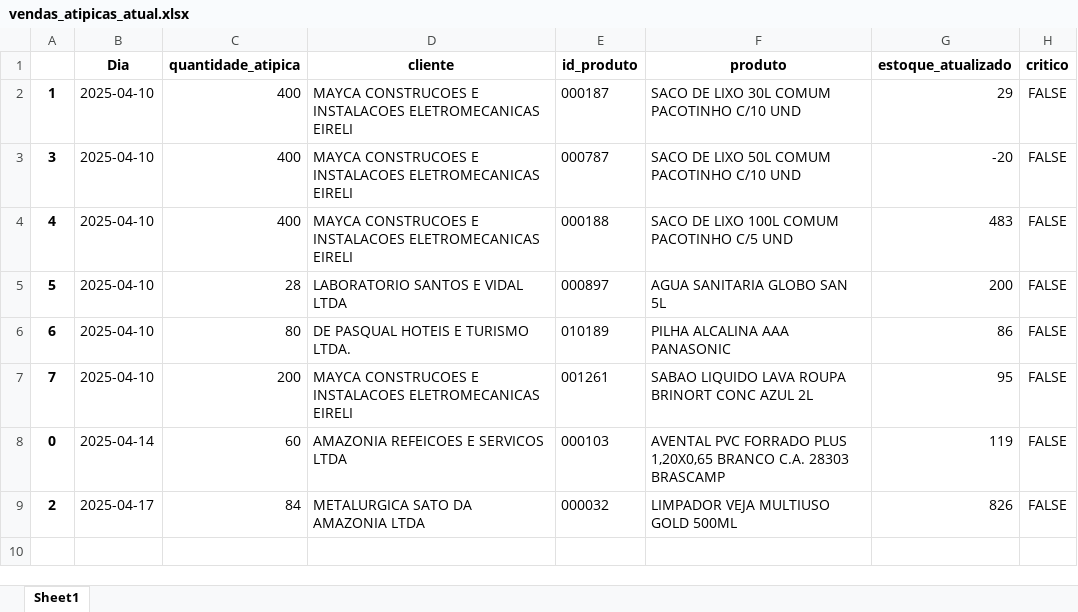
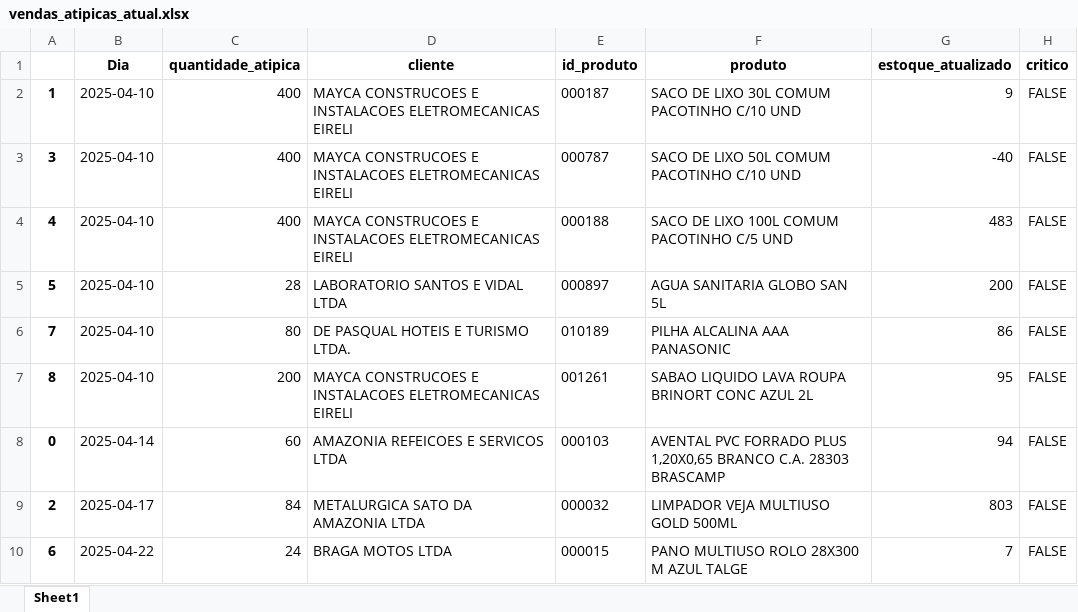
Before and after one commit to maloka-ai/poc-dashboard, an Excel workbook: dados/ADD/Dados_ADD_PF/vendas_atipicas_atual.xlsx, sheet Sheet1, drawn as a sheet; values as stored, in another font and other column widths than the file's, no borders; the diff names each change by its address in the sheet, - before the commit and + after, or states it on an @@ line.

```diff
--- a/dados/ADD/Dados_ADD_PF/vendas_atipicas_atual.xlsx (sheet Sheet1)
+++ b/dados/ADD/Dados_ADD_PF/vendas_atipicas_atual.xlsx (sheet Sheet1)
-G2 (estoque_atualizado): 29
+G2 (estoque_atualizado): 9
-G3 (estoque_atualizado): -20
+G3 (estoque_atualizado): -40
-A6: 6
+A6: 7
-A7: 7
+A7: 8
-G8 (estoque_atualizado): 119
+G8 (estoque_atualizado): 94
-G9 (estoque_atualizado): 826
+G9 (estoque_atualizado): 803
+row 10: 6 | 2025-04-22 | 24 | BRAGA MOTOS LTDA | 000015 | PANO MULTIUSO ROLO 28X300 M AZUL TALGE | 7 | FALSE
```
Also changed, not shown: dados/ADD/Dados_ADD_PF/relatorio_produtos.xlsx.
